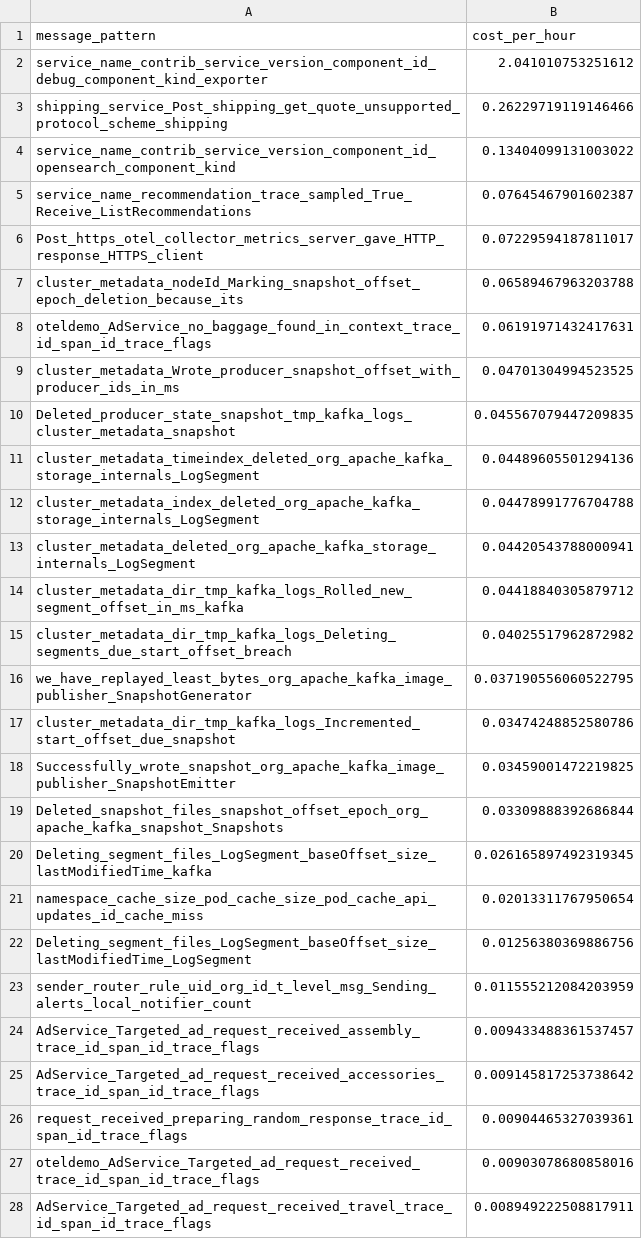
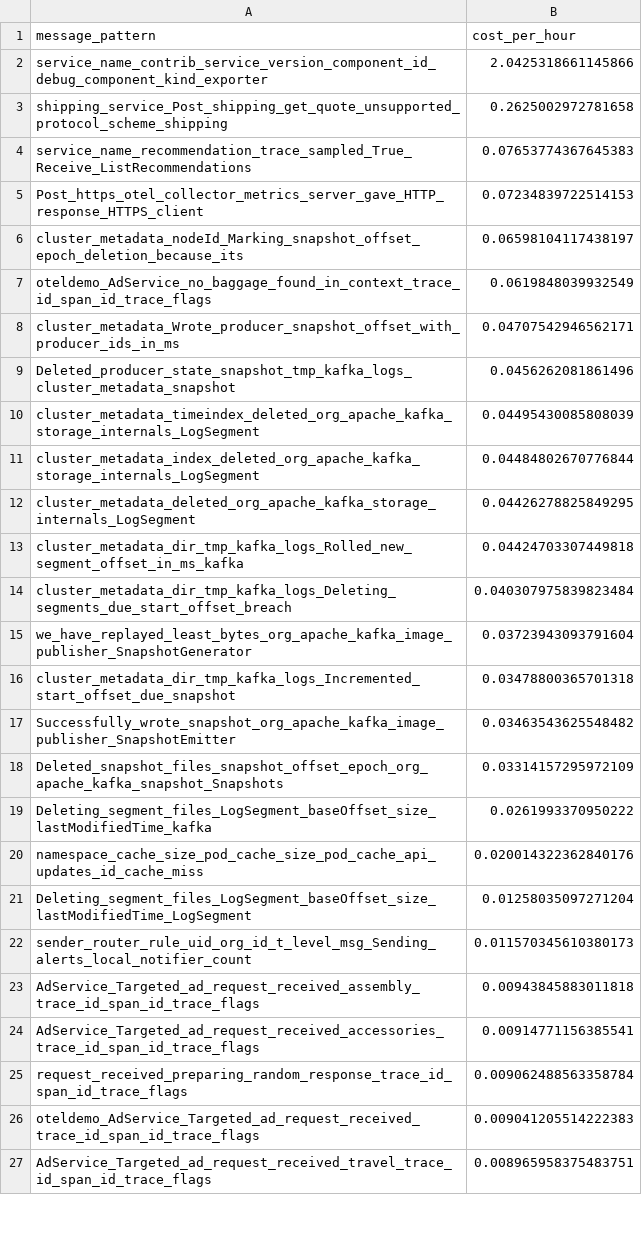
Before and after one commit to log-10x/gitops-demo, a CSV file: lookups/policy.csv, drawn as a sheet; only a part is shown; the diff covers the shown part only.

Commit message:
Updating lookups/policy.csv

```diff
--- a/lookups/policy.csv
+++ b/lookups/policy.csv
@@ -1,28 +1,27 @@
 message_pattern,cost_per_hour
-service_name_contrib_service_version_component_id_debug_component_kind_exporter,2.041010753251612
-shipping_service_Post_shipping_get_quote_unsupported_protocol_scheme_shipping,0.26229719119146466
-service_name_contrib_service_version_component_id_opensearch_component_kind,0.13404099131003022
-service_name_recommendation_trace_sampled_True_Receive_ListRecommendations,0.07645467901602387
-Post_https_otel_collector_metrics_server_gave_HTTP_response_HTTPS_client,0.07229594187811017
-cluster_metadata_nodeId_Marking_snapshot_offset_epoch_deletion_because_its,0.06589467963203788
-oteldemo_AdService_no_baggage_found_in_context_trace_id_span_id_trace_flags,0.06191971432417631
-cluster_metadata_Wrote_producer_snapshot_offset_with_producer_ids_in_ms,0.04701304994523525
-Deleted_producer_state_snapshot_tmp_kafka_logs_cluster_metadata_snapshot,0.045567079447209835
-cluster_metadata_timeindex_deleted_org_apache_kafka_storage_internals_LogSegment,0.04489605501294136
-cluster_metadata_index_deleted_org_apache_kafka_storage_internals_LogSegment,0.04478991776704788
-cluster_metadata_deleted_org_apache_kafka_storage_internals_LogSegment,0.04420543788000941
-cluster_metadata_dir_tmp_kafka_logs_Rolled_new_segment_offset_in_ms_kafka,0.04418840305879712
-cluster_metadata_dir_tmp_kafka_logs_Deleting_segments_due_start_offset_breach,0.04025517962872982
-we_have_replayed_least_bytes_org_apache_kafka_image_publisher_SnapshotGenerator,0.037190556060522795
-cluster_metadata_dir_tmp_kafka_logs_Incremented_start_offset_due_snapshot,0.03474248852580786
-Successfully_wrote_snapshot_org_apache_kafka_image_publisher_SnapshotEmitter,0.03459001472219825
-Deleted_snapshot_files_snapshot_offset_epoch_org_apache_kafka_snapshot_Snapshots,0.03309888392686844
-Deleting_segment_files_LogSegment_baseOffset_size_lastModifiedTime_kafka,0.026165897492319345
-namespace_cache_size_pod_cache_size_pod_cache_api_updates_id_cache_miss,0.02013311767950654
-Deleting_segment_files_LogSegment_baseOffset_size_lastModifiedTime_LogSegment,0.01256380369886756
-sender_router_rule_uid_org_id_t_level_msg_Sending_alerts_local_notifier_count,0.011555212084203959
-AdService_Targeted_ad_request_received_assembly_trace_id_span_id_trace_flags,0.009433488361537457
-AdService_Targeted_ad_request_received_accessories_trace_id_span_id_trace_flags,0.009145817253738642
-request_received_preparing_random_response_trace_id_span_id_trace_flags,0.00904465327039361
-oteldemo_AdService_Targeted_ad_request_received_trace_id_span_id_trace_flags,0.00903078680858016
-AdService_Targeted_ad_request_received_travel_trace_id_span_id_trace_flags,0.008949222508817911
+service_name_contrib_service_version_component_id_debug_component_kind_exporter,2.0425318661145866
+shipping_service_Post_shipping_get_quote_unsupported_protocol_scheme_shipping,0.2625002972781658
+service_name_recommendation_trace_sampled_True_Receive_ListRecommendations,0.07653774367645383
+Post_https_otel_collector_metrics_server_gave_HTTP_response_HTTPS_client,0.07234839722514153
+cluster_metadata_nodeId_Marking_snapshot_offset_epoch_deletion_because_its,0.06598104117438197
+oteldemo_AdService_no_baggage_found_in_context_trace_id_span_id_trace_flags,0.0619848039932549
+cluster_metadata_Wrote_producer_snapshot_offset_with_producer_ids_in_ms,0.04707542946562171
+Deleted_producer_state_snapshot_tmp_kafka_logs_cluster_metadata_snapshot,0.0456262081861496
+cluster_metadata_timeindex_deleted_org_apache_kafka_storage_internals_LogSegment,0.04495430085808039
+cluster_metadata_index_deleted_org_apache_kafka_storage_internals_LogSegment,0.04484802670776844
+cluster_metadata_deleted_org_apache_kafka_storage_internals_LogSegment,0.04426278825849295
+cluster_metadata_dir_tmp_kafka_logs_Rolled_new_segment_offset_in_ms_kafka,0.04424703307449818
+cluster_metadata_dir_tmp_kafka_logs_Deleting_segments_due_start_offset_breach,0.040307975839823484
+we_have_replayed_least_bytes_org_apache_kafka_image_publisher_SnapshotGenerator,0.03723943093791604
+cluster_metadata_dir_tmp_kafka_logs_Incremented_start_offset_due_snapshot,0.03478800365701318
+Successfully_wrote_snapshot_org_apache_kafka_image_publisher_SnapshotEmitter,0.03463543625548482
+Deleted_snapshot_files_snapshot_offset_epoch_org_apache_kafka_snapshot_Snapshots,0.03314157295972109
+Deleting_segment_files_LogSegment_baseOffset_size_lastModifiedTime_kafka,0.0261993370950222
+namespace_cache_size_pod_cache_size_pod_cache_api_updates_id_cache_miss,0.020014322362840176
+Deleting_segment_files_LogSegment_baseOffset_size_lastModifiedTime_LogSegment,0.01258035097271204
+sender_router_rule_uid_org_id_t_level_msg_Sending_alerts_local_notifier_count,0.011570345610380173
+AdService_Targeted_ad_request_received_assembly_trace_id_span_id_trace_flags,0.00943845883011818
+AdService_Targeted_ad_request_received_accessories_trace_id_span_id_trace_flags,0.00914771156385541
+request_received_preparing_random_response_trace_id_span_id_trace_flags,0.009062488563358784
+oteldemo_AdService_Targeted_ad_request_received_trace_id_span_id_trace_flags,0.009041205514222383
+AdService_Targeted_ad_request_received_travel_trace_id_span_id_trace_flags,0.008965958375483751
```
Also changed, not shown: 3 added rows, 2 removed rows and 21 edited cells elsewhere in this file.
